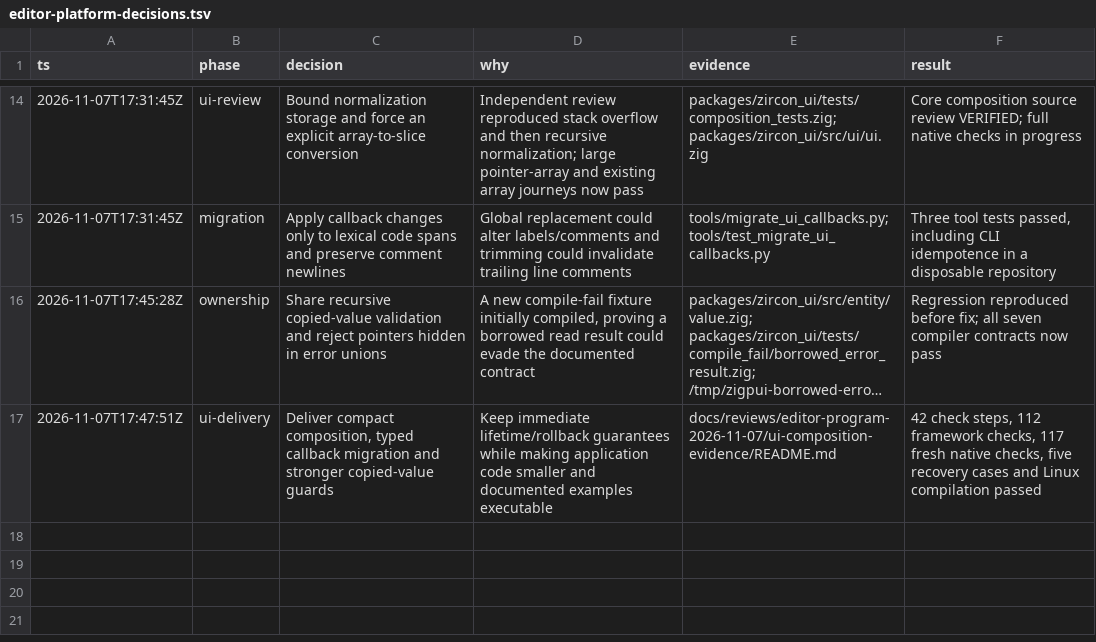
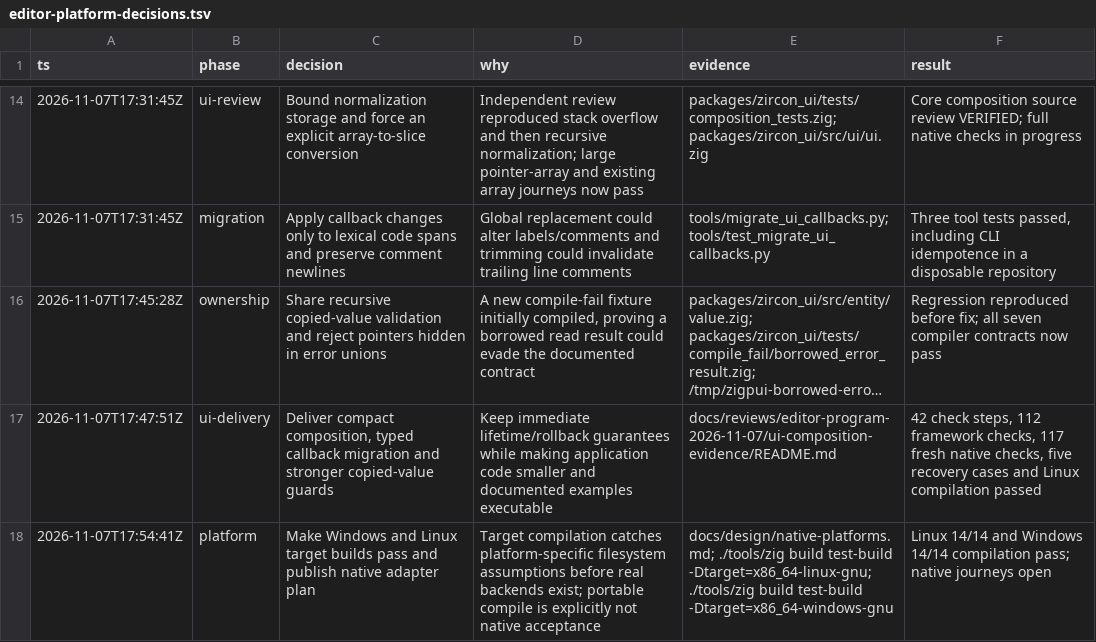
Before and after one commit to SyedMuzamilM/zircon, a TSV file: docs/progress/editor-platform-decisions.tsv, drawn as a sheet; only a part is shown, gaps mark what is left out; long unchanged cells end in ….

Commit message:
build: prepare Linux and Windows target compatibility

```diff
--- a/docs/progress/editor-platform-decisions.tsv
+++ b/docs/progress/editor-platform-decisions.tsv
@@ -17 +17,2 @@ ts	phase	decision	why	evidence	result
 2026-11-07T17:47:51Z	ui-delivery	Deliver compact composition, typed callback migration and stronger copied-value guards	Keep immediate lifetime/rollback guarantees while making application code smaller and documented examples executable	docs/reviews/editor-program-2026-11-07/ui-composition-evidence/README.md	42 check steps, 112 framework checks, 117 fresh native checks, five recovery cases and Linux compilation passed
+2026-11-07T17:54:41Z	platform	Make Windows and Linux target builds pass and publish native adapter plan	Target compilation catches platform-specific filesystem assumptions before real backends exist; portable compile is explicitly not native acceptance	docs/design/native-platforms.md; ./tools/zig build test-build -Dtarget=x86_64-linux-gnu; ./tools/zig build test-build -Dtarget=x86_64-windows-gnu	Linux 14/14 and Windows 14/14 compilation pass; native journeys open
```
Also changed, not shown: 12 other files.
